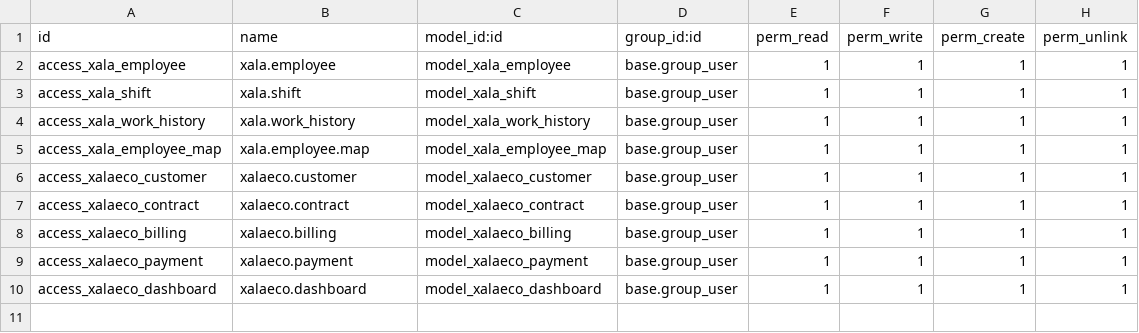
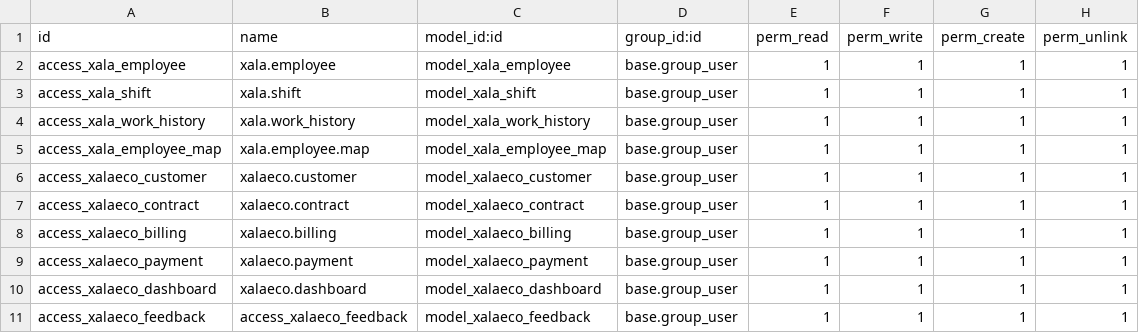
Before and after one commit to PhamThiOanhKieu/XALA-ECO-ODOO, a CSV file: security/ir.model.access.csv, drawn as a sheet; the diff names each change by its address in the sheet, - before the commit and + after, or states it on an @@ line.

```diff
--- a/security/ir.model.access.csv
+++ b/security/ir.model.access.csv
+row 11: access_xalaeco_feedback | access_xalaeco_feedback | model_xalaeco_feedback | base.group_user | 1 | 1 | 1 | 1
```
Also changed, not shown: 23 other files.
